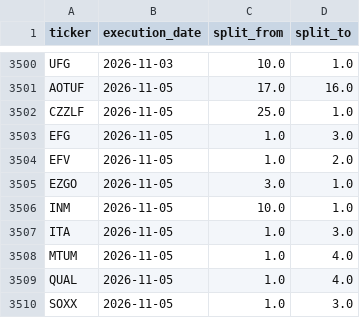
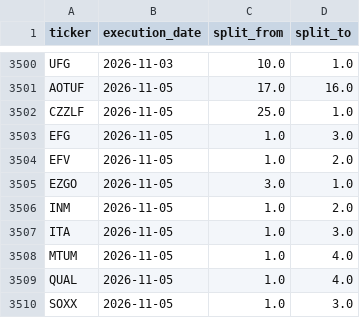
Before and after one commit to az123-stack/breadth-monitor, a CSV file: data/splits.csv, drawn as a sheet; only a part is shown, gaps mark what is left out.

```diff
--- a/data/splits.csv
+++ b/data/splits.csv
@@ -3505,3 +3505,3 @@ EFV,2026-11-05,1.0,2.0
 EZGO,2026-11-05,3.0,1.0
-INM,2026-11-05,10.0,1.0
+INM,2026-11-05,1.0,2.0
 ITA,2026-11-05,1.0,3.0
```
Also changed, not shown: data/breadth.csv, data/finra_daily.csv, 6 other files.
